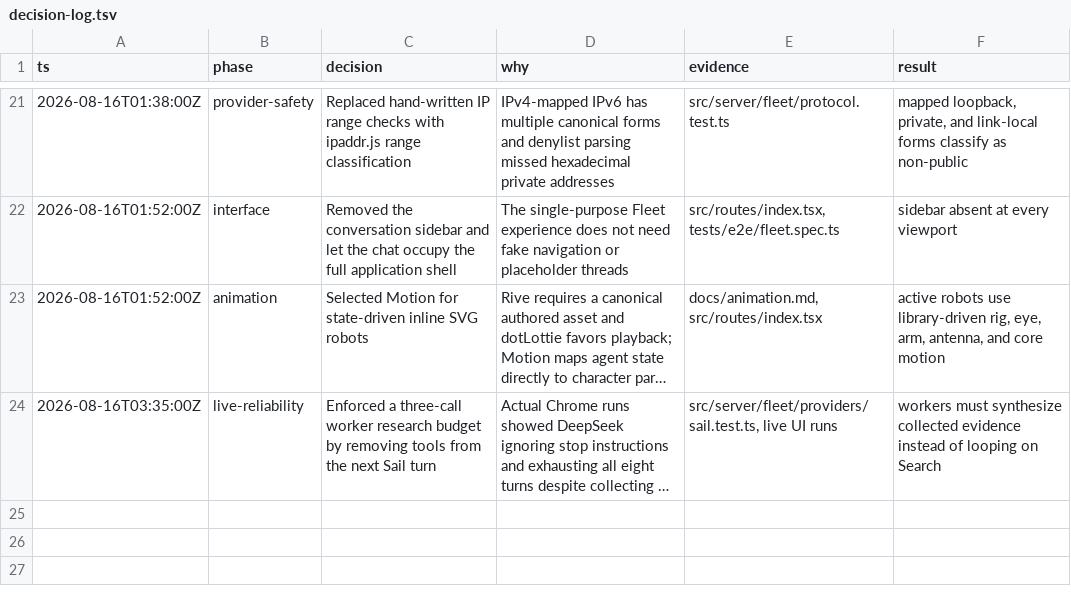
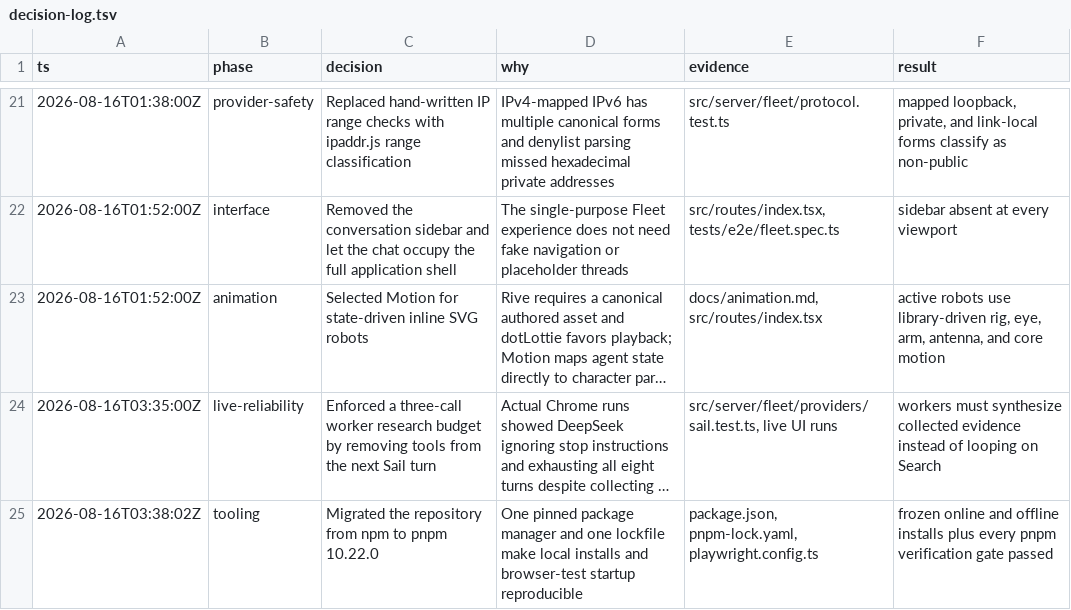
Before and after one commit to Kylejeong2/fleet, a TSV file: docs/decision-log.tsv, drawn as a sheet; only a part is shown, gaps mark what is left out; long unchanged cells end in …; the diff names each change by its address in the sheet, - before the commit and + after, or states it on an @@ line.

Commit message:
build: migrate from npm to pnpm

```diff
--- a/docs/decision-log.tsv
+++ b/docs/decision-log.tsv
+row 25: 2026-08-16T03:38:02Z | tooling | Migrated the repository from npm to pnpm 10.22.0 | One pinned package manager and one lockfile make local installs and browser-test startup reproducible | package.json, pnpm-lock.yaml, playwright.config.ts | frozen online and offline installs plus every pnpm verification gate passed
```
Also changed, not shown: 7 other files.
